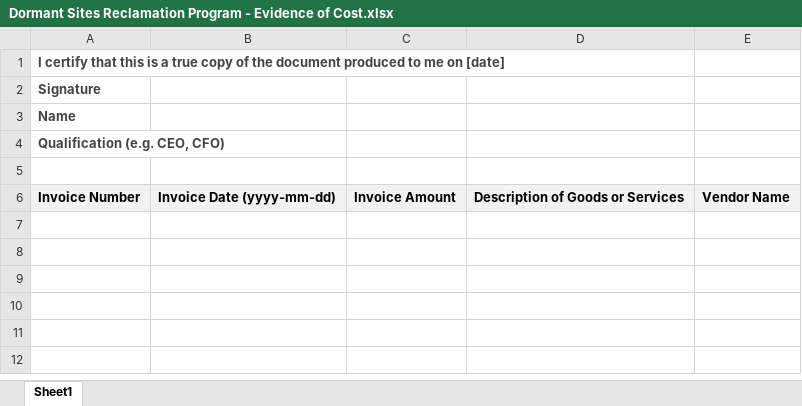
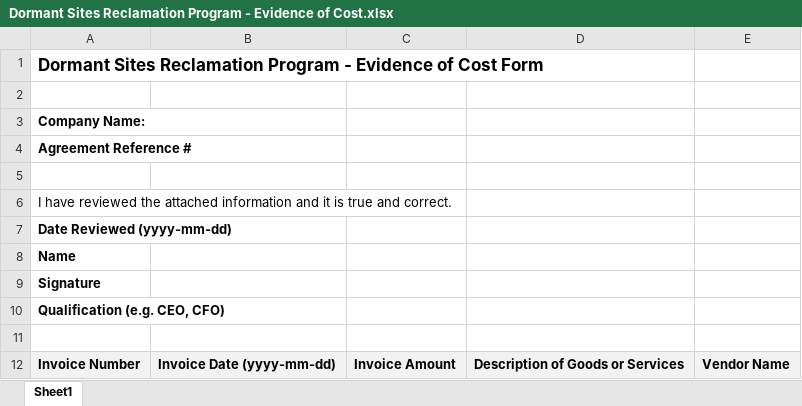
Before and after one commit to bcgov/dormant-site-reclamation-program, an Excel workbook: services/dsrp-web/src/assets/downloads/Dormant Sites Reclamation Program - Evidence of Cost.xlsx, sheet Sheet1, drawn as a sheet; values as stored, in another font and other column widths than the file's, no borders; addresses are those after the commit; the diff names each change by its address in the sheet, - before the commit and + after, or states it on an @@ line.

Commit message:
Update Dormant Sites Reclamation Program - Evidence of Cost.xlsx

```diff
--- a/services/dsrp-web/src/assets/downloads/Dormant Sites Reclamation Program - Evidence of Cost.xlsx (sheet Sheet1)
+++ b/services/dsrp-web/src/assets/downloads/Dormant Sites Reclamation Program - Evidence of Cost.xlsx (sheet Sheet1)
-A1: I certify that this is a true copy of the document produced to me on [date]
+A1: Dormant Sites Reclamation Program - Evidence of Cost Form
-A1 text colour: #444444
+A1 text colour: black, text size: larger
+row 2: (empty)
+row 3: Company Name:
+row 4: Agreement Reference #
+row 5: (empty)
+row 6: I have reviewed the attached information and it is true and correct.
+row 7: Date Reviewed (yyyy-mm-dd)
@@ row 3 moved to row 8: Name @@
-A9 text colour: #444444
+A9 text colour: black
-A10 text colour: #444444
+A10 text colour: black
```
